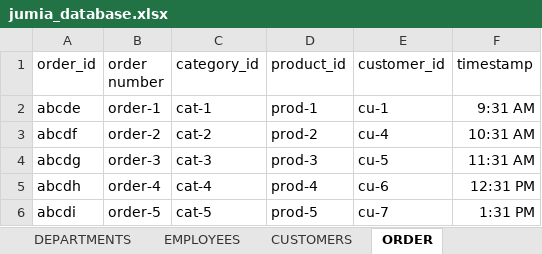
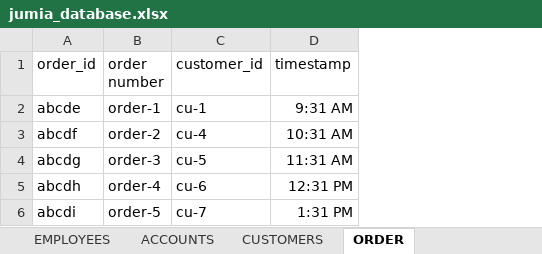
Before and after one commit to elvinkevin/SQL-STUDY, an Excel workbook: jumia_database.xlsx, sheet ORDER, drawn as a sheet; values as stored, in another font and other column widths than the file's, no borders; the diff names each change by its address in the sheet, - before the commit and + after, or states it on an @@ line.

```diff
--- a/jumia_database.xlsx (sheet ORDER)
+++ b/jumia_database.xlsx (sheet ORDER)
-column C (category_id), rows 2-6: cat-1 | cat-2 | cat-3 | cat-4 | cat-5
-column D (product_id), rows 2-6: prod-1 | prod-2 | prod-3 | prod-4 | prod-5
```
Also changed, not shown: sheet ACCOUNTS, sheet STORES, sheet CUSTOMERS, sheet DEPARTMENTS, sheet BRANCHES, sheet ORDER DETAILS, other sheet tabs, 2 other files.
